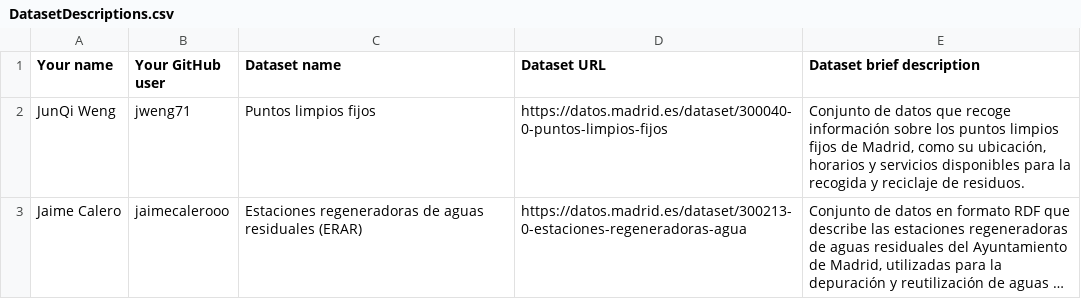
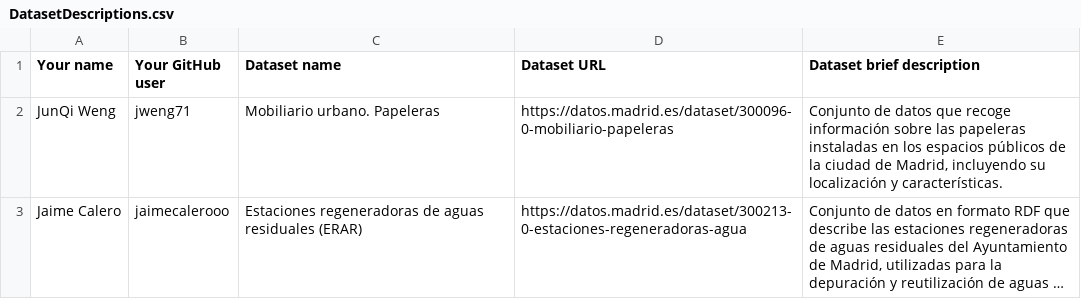
Before and after one commit to FacultadInformatica-LinkedData/Curso2026-2027, a CSV file: Assignment1/DatasetDescriptions.csv, drawn as a sheet; long unchanged cells end in …; the diff names each change by its address in the sheet, - before the commit and + after, or states it on an @@ line.

Commit message:
Assignment1-junqi

```diff
--- a/Assignment1/DatasetDescriptions.csv
+++ b/Assignment1/DatasetDescriptions.csv
-C2 (Dataset name): Puntos limpios fijos
+C2 (Dataset name): Mobiliario urbano. Papeleras
-D2 (Dataset URL): https://datos.madrid.es/dataset/300040-0-puntos-limpios-fijos
+D2 (Dataset URL): https://datos.madrid.es/dataset/300096-0-mobiliario-papeleras
-E2 (Dataset brief description): …información sobre los puntos limpios fijos de Madrid, como su ubicación, horarios y servicios disponibles para la recogida y reciclaje de residuos.
+E2 (Dataset brief description): …información sobre las papeleras instaladas en los espacios públicos de la ciudad de Madrid, incluyendo su localización y características.
```
